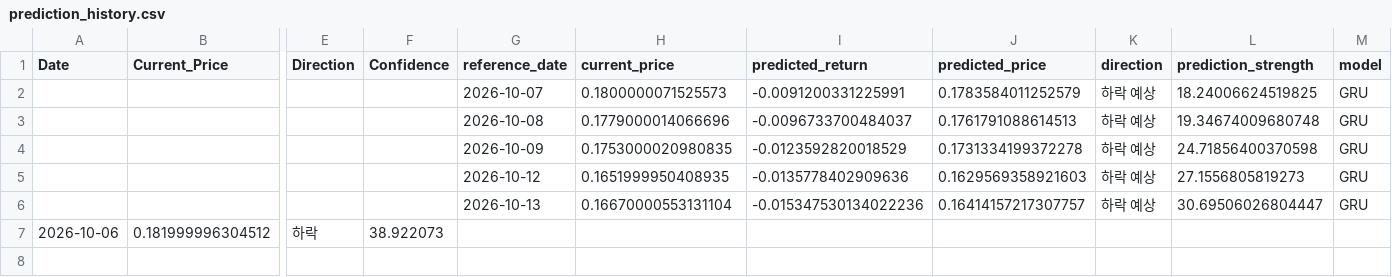
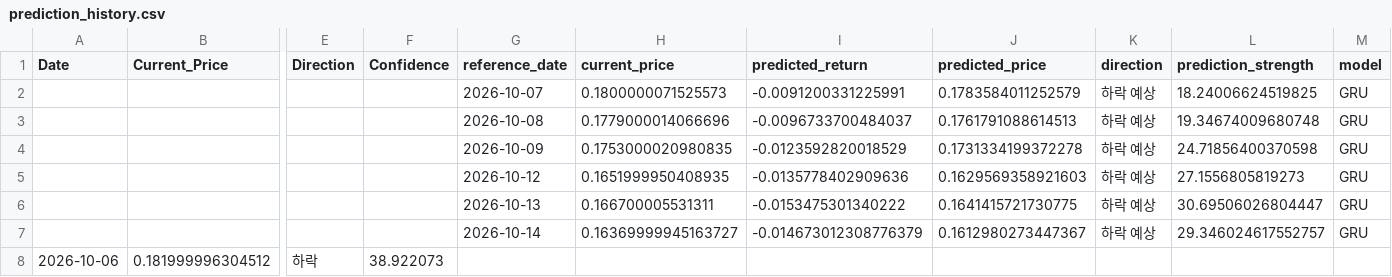
Before and after one commit to worldking0321-jpg/atch-web, a CSV file: data/prediction_history.csv, drawn as a sheet; only a part is shown, gaps mark what is left out; rows hold the shown columns only; the diff names each change by its address in the sheet, - before the commit and + after, or states it on an @@ line.

```diff
--- a/data/prediction_history.csv
+++ b/data/prediction_history.csv
-H6 (current_price): 0.16670000553131104
+H6 (current_price): 0.166700005531311
-I6 (predicted_return): -0.015347530134022236
+I6 (predicted_return): -0.0153475301340222
-J6 (predicted_price): 0.16414157217307757
+J6 (predicted_price): 0.1641415721730775
+row 7:  |  |  |  | 2026-10-14 | 0.16369999945163727 | -0.014673012308776379 | 0.1612980273447367 | 하락 예상 | 29.346024617552757 | GRU
```
Also changed, not shown: data/latest_data.csv, 1 other file.
